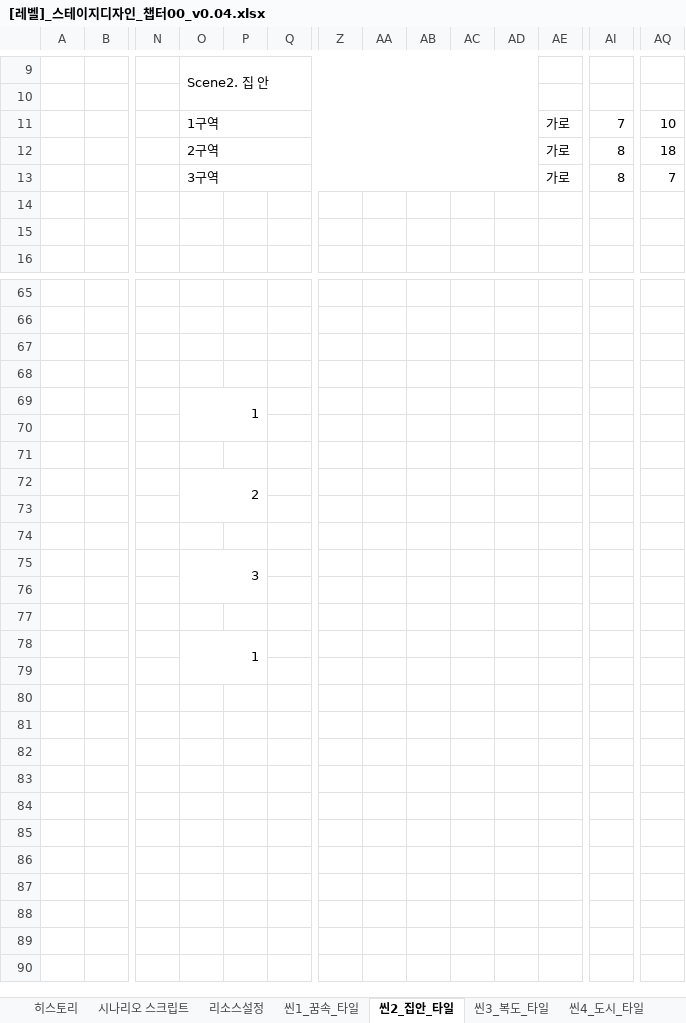
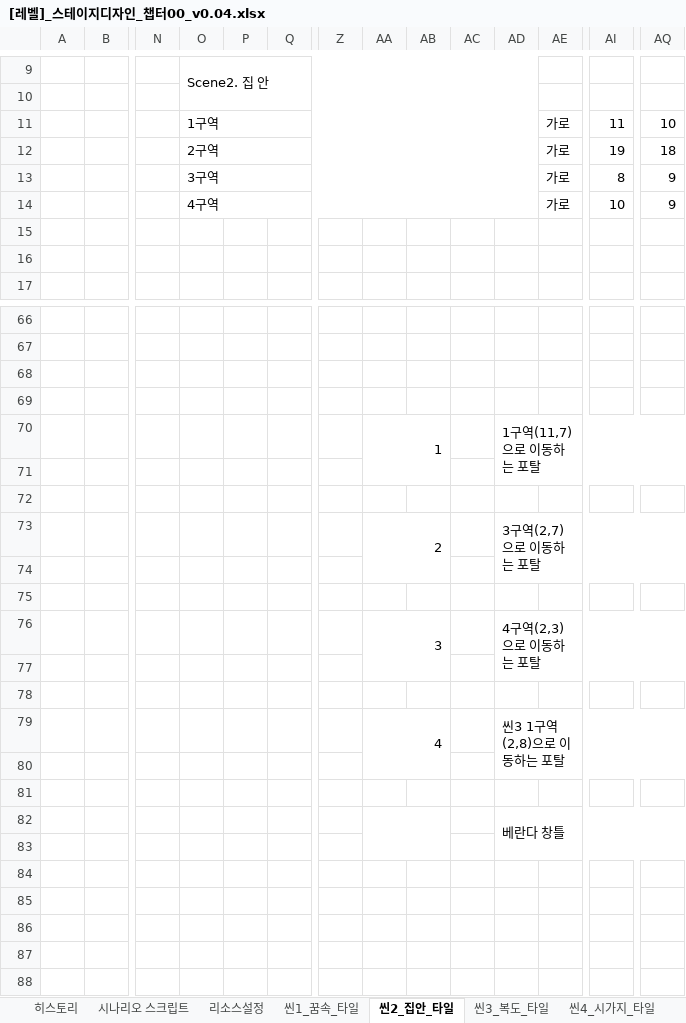
Before and after one commit to YDGYDGYDG/Yaho, an Excel workbook: 개인 작업 폴더/윤도균/[레벨]_스테이지디자인_챕터00_v0.04.xlsx, sheet 씬2_집안_타일, drawn as a sheet; only a part is shown, gaps mark what is left out; the shorter side is filled out with more unchanged rows; values as stored, in another font and other column widths than the file's, no cell formats; charts and pictures not drawn; removed rows and columns are numbered as before the commit, all else as after; rows hold the shown columns only; the diff covers the shown part only; the diff names each change by its address in the sheet, - before the commit and + after, or states it on an @@ line.

Commit message:
챕터00 레벨 수정

```diff
--- a/개인 작업 폴더/윤도균/[레벨]_스테이지디자인_챕터00_v0.04.xlsx (sheet 씬2_집안_타일)
+++ b/개인 작업 폴더/윤도균/[레벨]_스테이지디자인_챕터00_v0.04.xlsx (sheet 씬2_집안_타일)
-sheet tab: 씬4_도시_타일
+sheet tab: 씬4_시가지_타일
-AI11: 7
+AI11: 11
-AI12: 8
+AI12: 19
-AQ13: 7
+AQ13: 9
+row 14:  |  |  | 4구역 |  |  |  |  |  |  |  | 가로 | 10 | 9
-row 67: (empty)
-row 68: (empty)
-row 69:  |  |  | 1
-row 72:  |  |  | 2
+row 70:  |  |  |  |  |  |  | 1 |  |  | 1구역(11,7)으로 이동하는 포탈
+row 73:  |  |  |  |  |  |  | 2 |  |  | 3구역(2,7)으로 이동하는 포탈
+row 74: (empty)
-row 75:  |  |  | 3
+row 75: (empty)
-O75:P76 merged
+row 76:  |  |  |  |  |  |  | 3 |  |  | 4구역(2,3)으로 이동하는 포탈
-row 78:  |  |  | 1
-row 79: (empty)
+row 79:  |  |  |  |  |  |  | 4 |  |  | 씬3 1구역(2,8)으로 이동하는 포탈
+AA82:AB83 merged
-AD82: (empty)
+AD82: 베란다 창틀
+AD82:AQ83 merged
-row 83: (empty)
+row 85: (empty)
```
Also changed, not shown: 21 added rows, 3 removed rows, 1 edited cell and merged cells elsewhere in this sheet, sheet 히스토리, sheet 씬4_시가지_타일, sheet 씬3_복도_타일, cell formats, charts or pictures.
